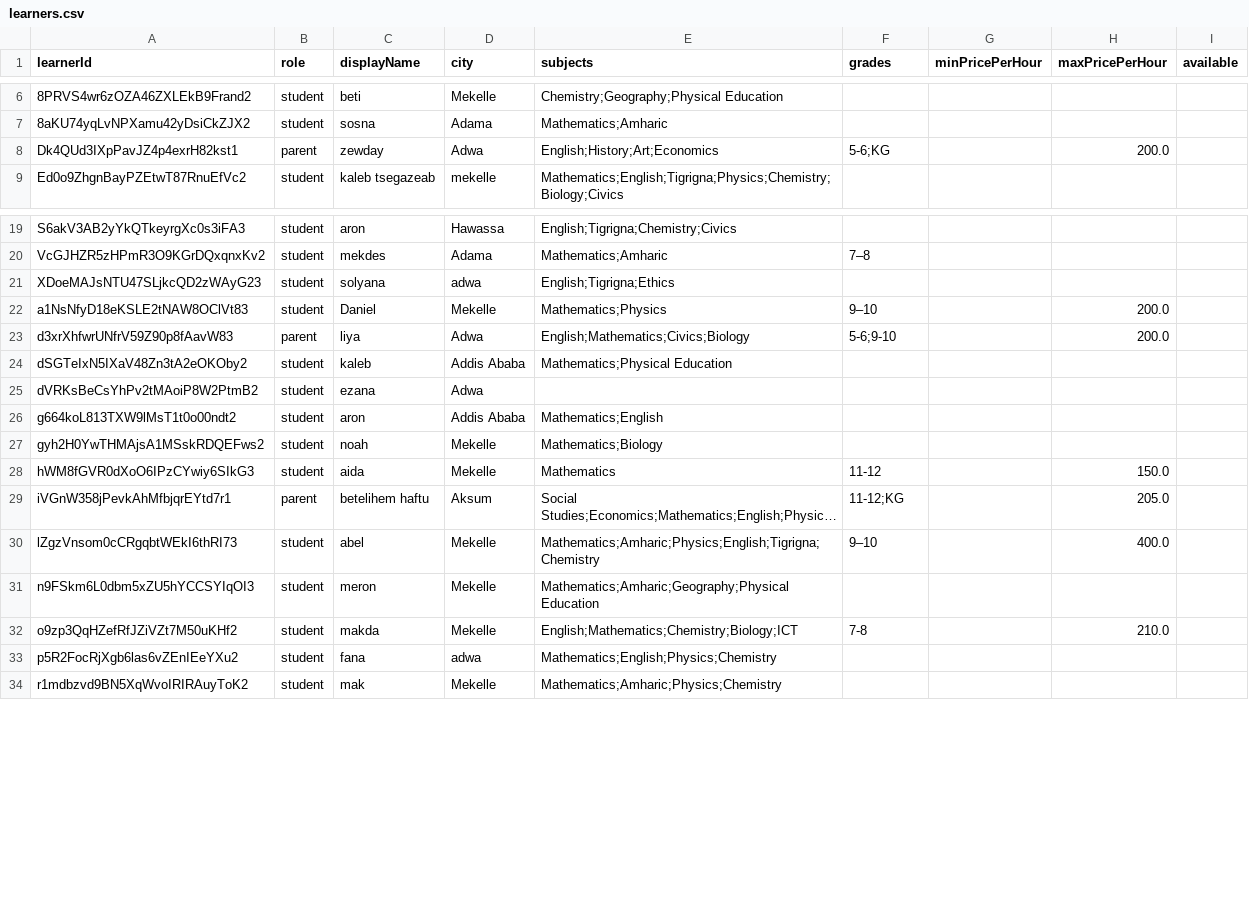
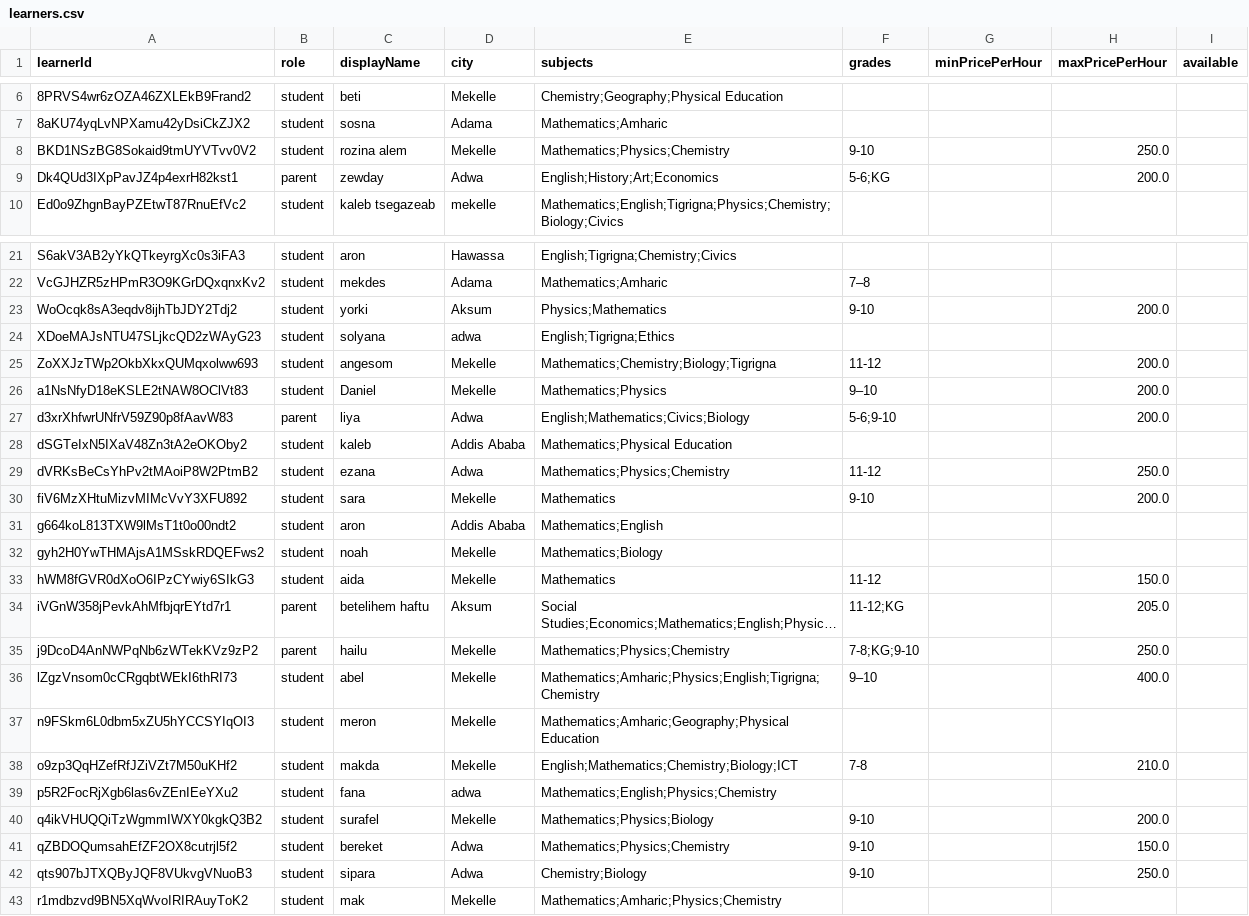
Before and after one commit to makda-tsegazeab/Mentor_Me, a CSV file: ml/data/learners.csv, drawn as a sheet; only a part is shown, gaps mark what is left out; long unchanged cells end in …; addresses are those after the commit; the diff covers the shown part only; the diff names each change by its address in the sheet, - before the commit and + after, or states it on an @@ line.

```diff
--- a/ml/data/learners.csv
+++ b/ml/data/learners.csv
+row 8: BKD1NSzBG8Sokaid9tmUYVTvv0V2 | student | rozina alem | Mekelle | Mathematics;Physics;Chemistry | 9-10 |  | 250.0
+row 23: WoOcqk8sA3eqdv8ijhTbJDY2Tdj2 | student | yorki | Aksum | Physics;Mathematics | 9-10 |  | 200.0
+row 25: ZoXXJzTWp2OkbXkxQUMqxolww693 | student | angesom | Mekelle | Mathematics;Chemistry;Biology;Tigrigna | 11-12 |  | 200.0
-E29 (subjects): (empty)
+E29 (subjects): Mathematics;Physics;Chemistry
-F29 (grades): (empty)
+F29 (grades): 11-12
-H29 (maxPricePerHour): (empty)
+H29 (maxPricePerHour): 250.0
+row 30: fiV6MzXHtuMizvMIMcVvY3XFU892 | student | sara | Mekelle | Mathematics | 9-10 |  | 200.0
+row 35: j9DcoD4AnNWPqNb6zWTekKVz9zP2 | parent | hailu | Mekelle | Mathematics;Physics;Chemistry | 7-8;KG;9-10 |  | 250.0
+row 40: q4ikVHUQQiTzWgmmIWXY0kgkQ3B2 | student | surafel | Mekelle | Mathematics;Physics;Biology | 9-10 |  | 200.0
+row 41: qZBDOQumsahEfZF2OX8cutrjl5f2 | student | bereket | Adwa | Mathematics;Physics;Chemistry | 9-10 |  | 150.0
+row 42: qts907bJTXQByJQF8VUkvgVNuoB3 | student | sipara | Adwa | Chemistry;Biology | 9-10 |  | 250.0
```
Also changed, not shown: 1 added row elsewhere in this file, ml/data/mf_interactions_real.csv, ml/data/mf_ratings.csv, 14 other files.
